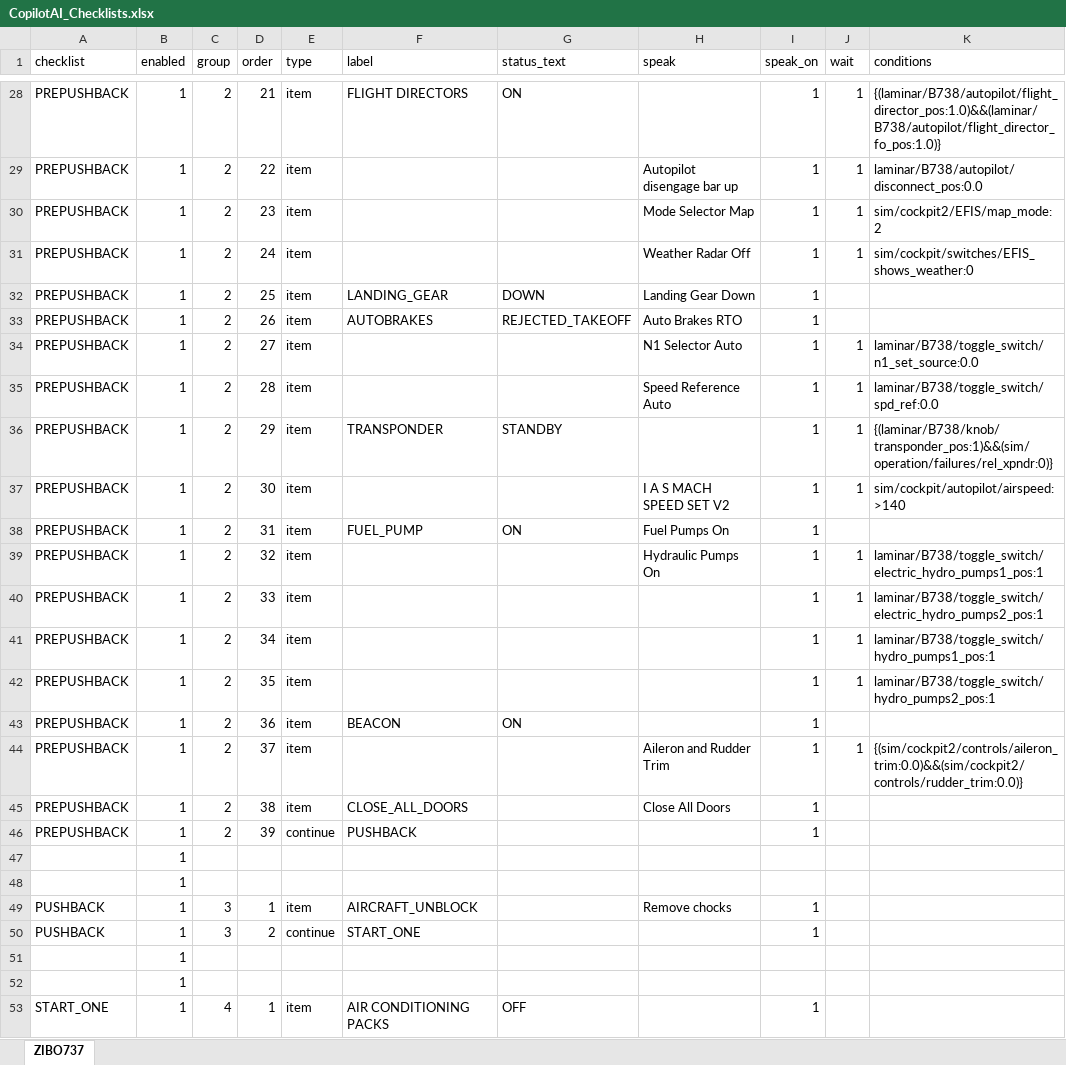
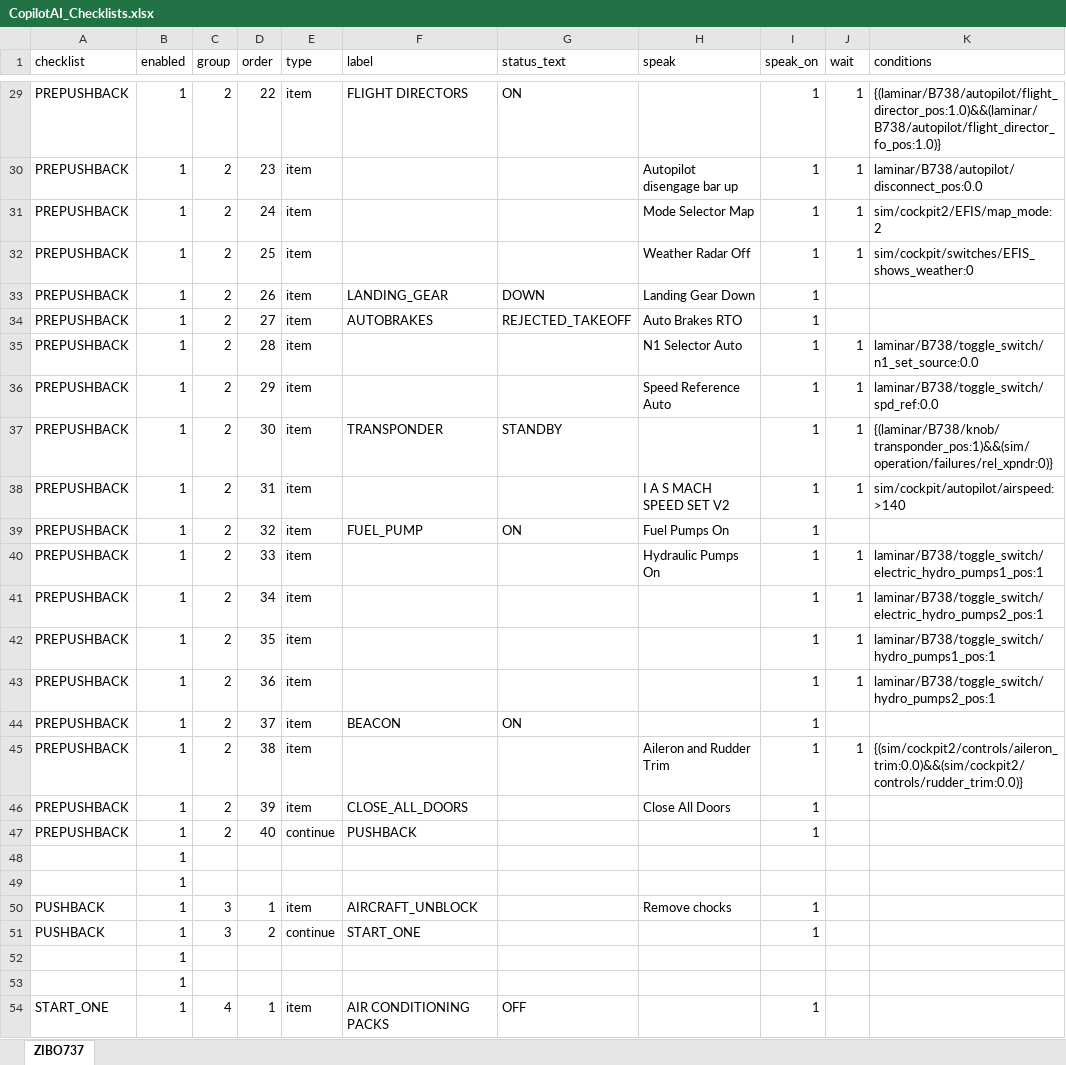
Before and after one commit to Rehsal/claude_shell_app, an Excel workbook: CopilotAI_Checklists.xlsx, sheet ZIBO737, drawn as a sheet; only a part is shown, gaps mark what is left out; values as stored, in another font and other column widths than the file's, no borders; table styles not drawn; addresses are those after the commit; the diff covers the shown part only; the diff names each change by its address in the sheet, - before the commit and + after, or states it on an @@ line.

```diff
--- a/CopilotAI_Checklists.xlsx (sheet ZIBO737)
+++ b/CopilotAI_Checklists.xlsx (sheet ZIBO737)
-D29 (order): 21
+D29 (order): 22
-D30 (order): 22
+D30 (order): 23
-D31 (order): 23
+D31 (order): 24
-D32 (order): 24
+D32 (order): 25
-D33 (order): 25
+D33 (order): 26
-D34 (order): 26
+D34 (order): 27
-D35 (order): 27
+D35 (order): 28
-D36 (order): 28
+D36 (order): 29
-D37 (order): 29
+D37 (order): 30
-D38 (order): 30
+D38 (order): 31
-D39 (order): 31
+D39 (order): 32
-D40 (order): 32
+D40 (order): 33
-D41 (order): 33
+D41 (order): 34
-D42 (order): 34
+D42 (order): 35
-D43 (order): 35
+D43 (order): 36
-D44 (order): 36
+D44 (order): 37
-D45 (order): 37
+D45 (order): 38
-D46 (order): 38
+D46 (order): 39
-D47 (order): 39
+D47 (order): 40
```
Also changed, not shown: 1 added row and 25 edited cells elsewhere in this sheet, 5 other files.
